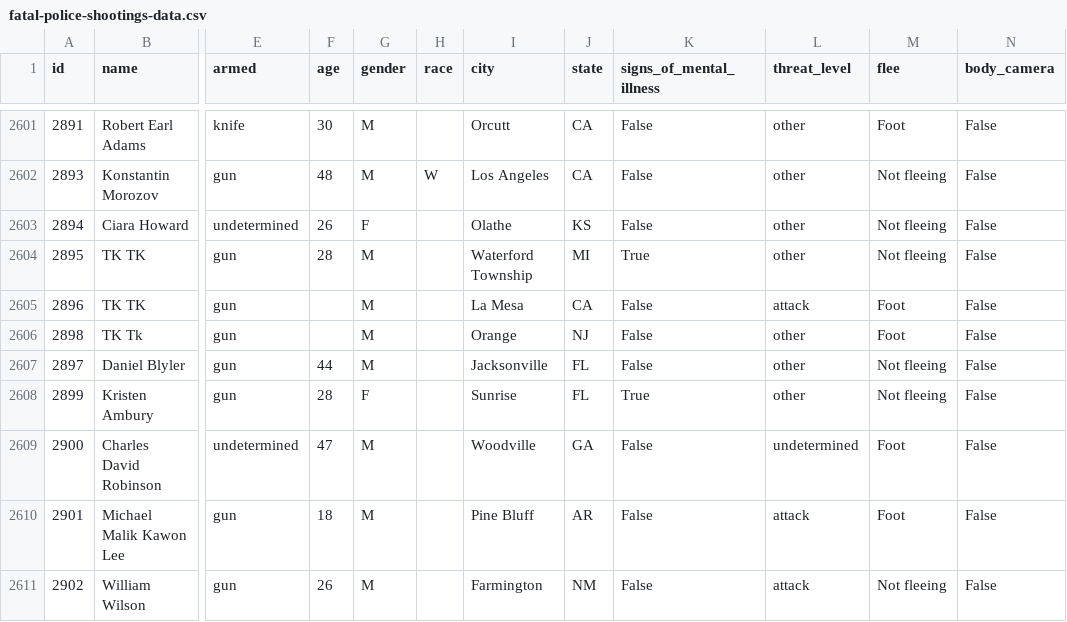
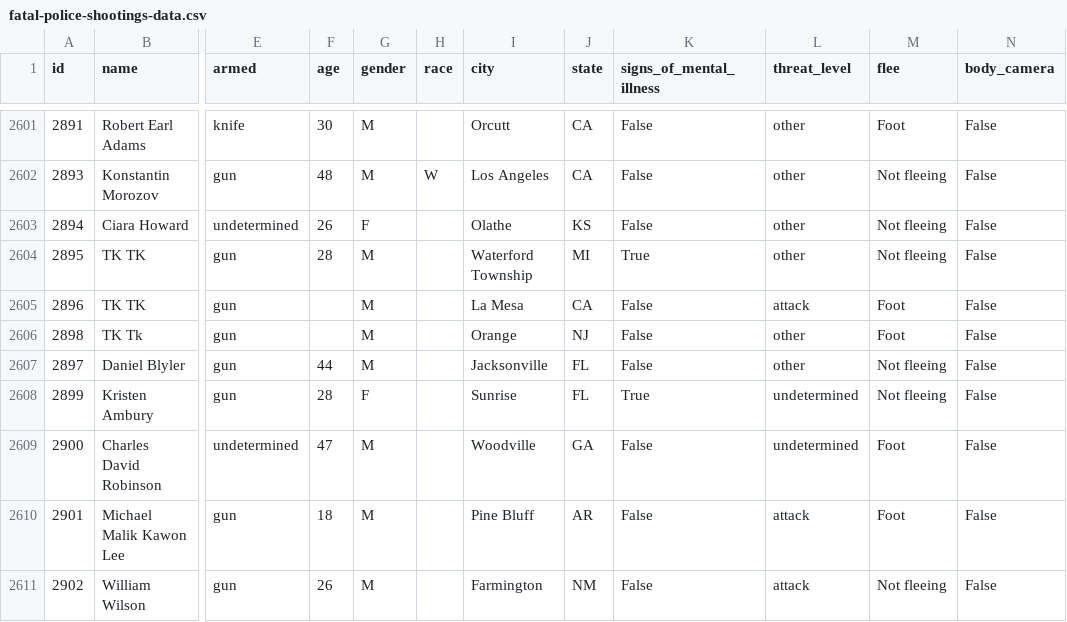
Before and after one commit to joshbegley/wapo-police-shootings, a CSV file: fatal-police-shootings-data.csv, drawn as a sheet; only a part is shown, gaps mark what is left out; the diff names each change by its address in the sheet, - before the commit and + after, or states it on an @@ line.

Commit message:
automatic updates

```diff
--- a/fatal-police-shootings-data.csv
+++ b/fatal-police-shootings-data.csv
-L2608 (threat_level): other
+L2608 (threat_level): undetermined
```
